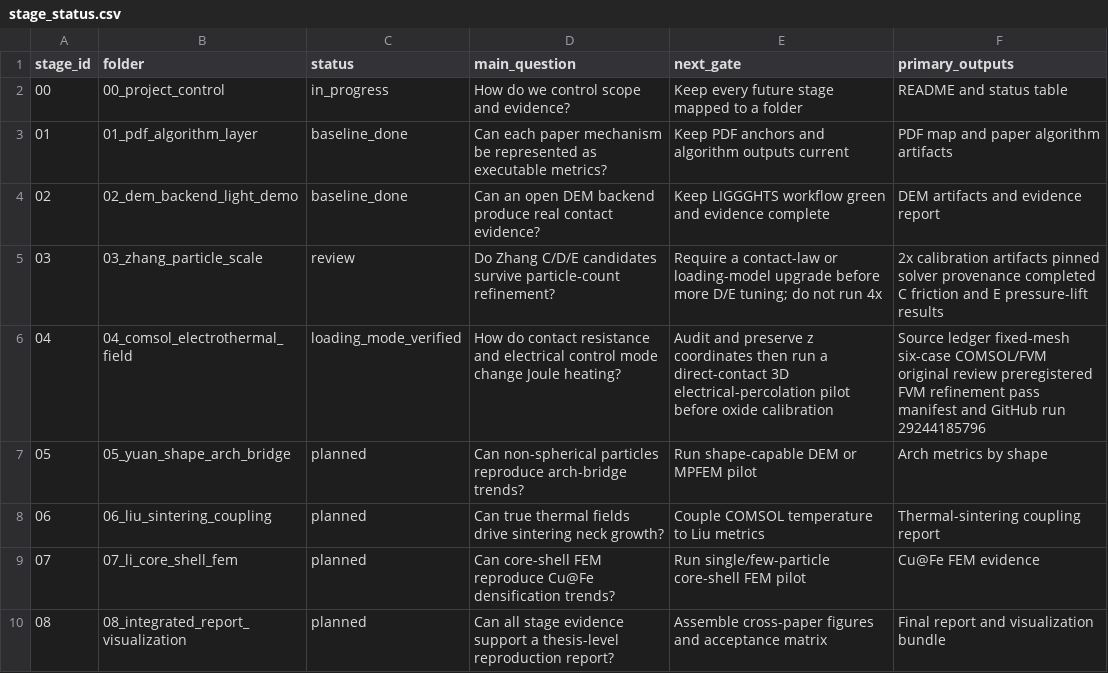
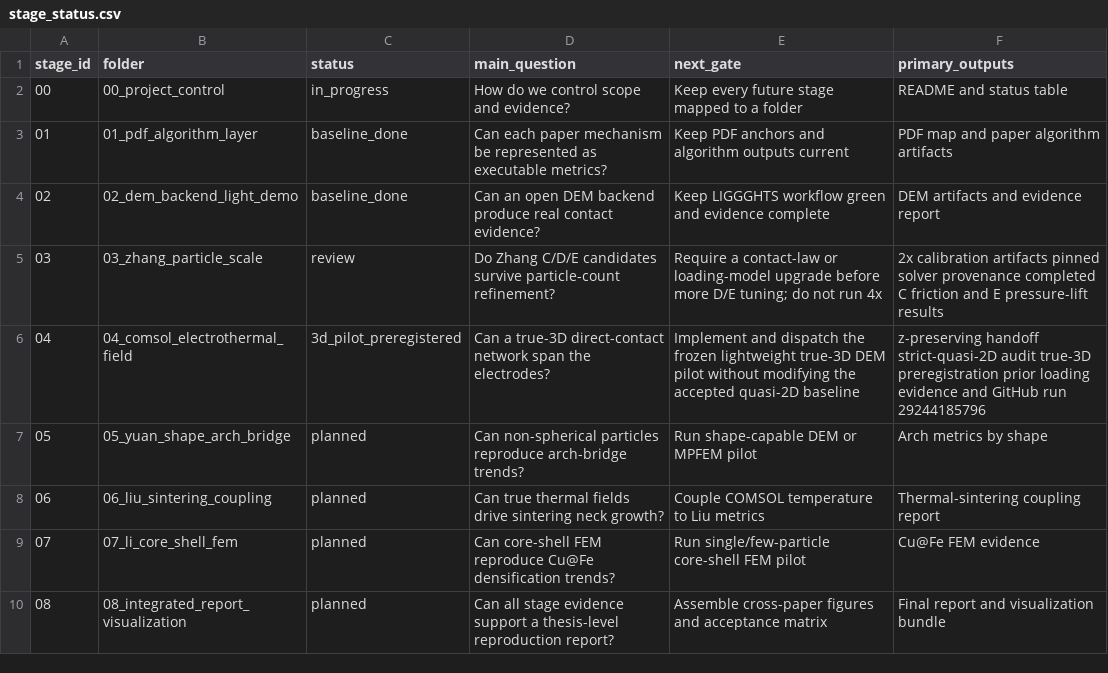
Before and after one commit to jinlinhou65-hue/dia60al40-dem-routeb, a CSV file: docs/reproduction_goal/stage_status.csv, drawn as a sheet.

```diff
--- a/docs/reproduction_goal/stage_status.csv
+++ b/docs/reproduction_goal/stage_status.csv
@@ -5,3 +5,3 @@ stage_id,folder,status,main_question,next_gate,primary_outputs
 03,03_zhang_particle_scale,review,Do Zhang C/D/E candidates survive particle-count refinement?,Require a contact-law or loading-model upgrade before more D/E tuning; do not run 4x,2x calibration artifacts pinned solver provenance completed C friction and E pressure-lift results
-04,04_comsol_electrothermal_field,loading_mode_verified,How do contact resistance and electrical control mode change Joule heating?,Audit and preserve z coordinates then run a direct-contact 3D electrical-percolation pilot before oxide calibration,Source ledger fixed-mesh six-case COMSOL/FVM original review preregistered FVM refinement pass manifest and GitHub run 29244185796
+04,04_comsol_electrothermal_field,3d_pilot_preregistered,Can a true-3D direct-contact network span the electrodes?,Implement and dispatch the frozen lightweight true-3D DEM pilot without modifying the accepted quasi-2D baseline,z-preserving handoff strict-quasi-2D audit true-3D preregistration prior loading evidence and GitHub run 29244185796
 05,05_yuan_shape_arch_bridge,planned,Can non-spherical particles reproduce arch-bridge trends?,Run shape-capable DEM or MPFEM pilot,Arch metrics by shape
```
Also changed, not shown: 12 other files.
